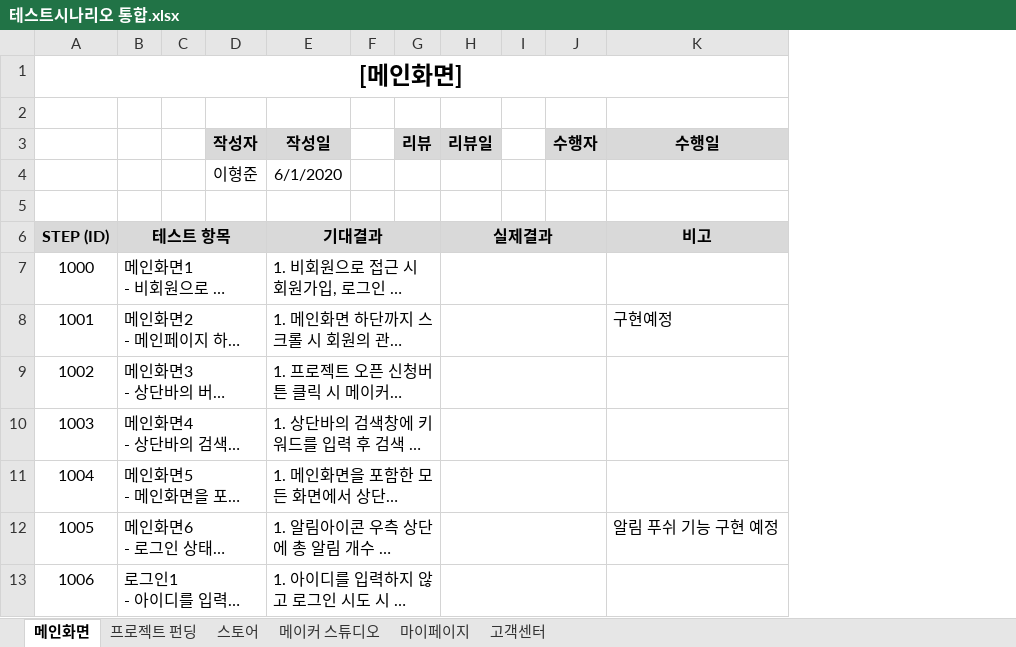
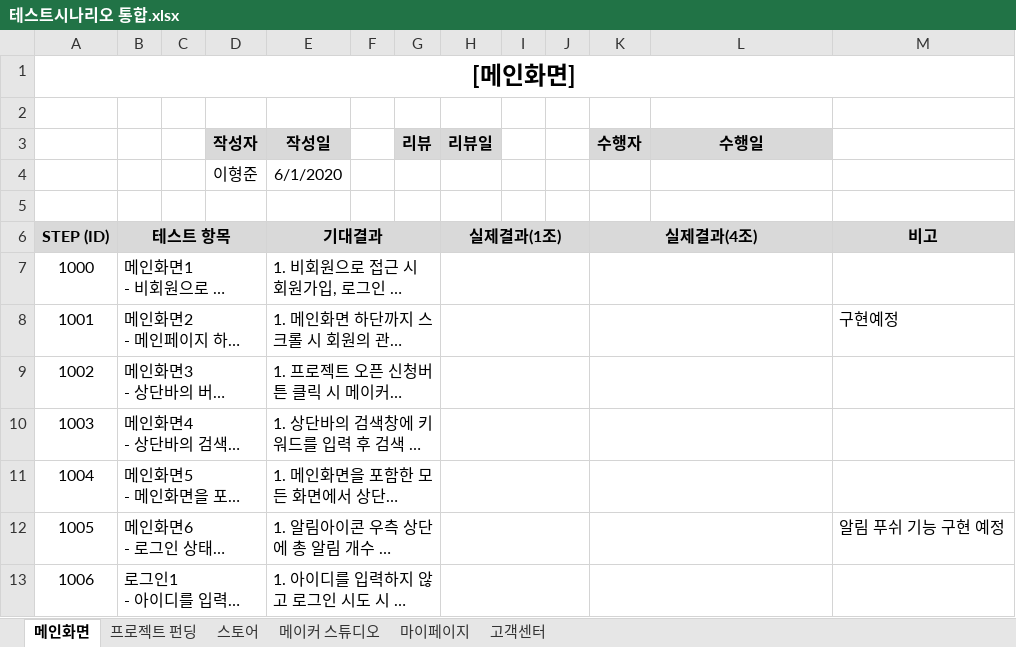
Before and after one commit to hhsw07/ezen-academy-projects, an Excel workbook: 5. 테스트 시나리오/테스트시나리오 통합.xlsx, sheet 메인화면, drawn as a sheet; only a part is shown; long unchanged cells end in …; values as stored, in another font and other column widths than the file's, no borders; removed rows and columns are numbered as before the commit, all else as after; the diff covers the shown part only; the diff names each change by its address in the sheet, - before the commit and + after, or states it on an @@ line.

```diff
--- a/5. 테스트 시나리오/테스트시나리오 통합.xlsx (sheet 메인화면)
+++ b/5. 테스트 시나리오/테스트시나리오 통합.xlsx (sheet 메인화면)
+column J, empty
+column M, rows 6-12: 비고 |  | 구현예정 |  |  |  | 알림 푸쉬 기능 구현 예정
-H6 (리뷰일): 실제결과
+H6 (리뷰일): 실제결과(1조)
-H6:J6 merged
+H6:J6 merged
-K6 (수행자): (empty)
+K6 (수행자): 실제결과(4조)
+K6:L6 merged
-L6 (수행일): 비고
+L6 (수행일): (empty)
-H7:J7 merged
+H7:J7 merged
+K7:L7 merged
-H8:J8 merged
+H8:J8 merged
+K8:L8 merged
-L8 (수행일): 구현예정
+L8 (수행일): (empty)
-H9:J9 merged
+H9:J9 merged
+K9:L9 merged
-H10:J10 merged
+H10:J10 merged
+K10:L10 merged
-H11:J11 merged
+H11:J11 merged
+K11:L11 merged
-H12:J12 merged
+H12:J12 merged
+K12:L12 merged
-L12 (수행일): 알림 푸쉬 기능 구현 예정
+L12 (수행일): (empty)
-H13:J13 merged
+H13:J13 merged
+K13:L13 merged
```
Also changed, not shown: merged cells elsewhere in this sheet, sheet 고객센터, sheet 메이커 스튜디오, sheet 마이페이지, sheet 프로젝트 펀딩, sheet 스토어, 8 other files.
